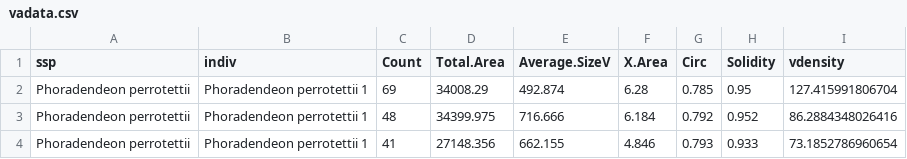
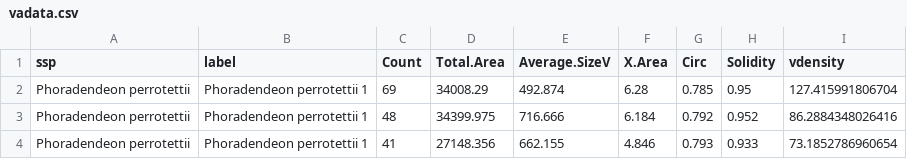
Before and after one commit to VictorSibinelli/Parasite-HostPitMembranes, a CSV file: data/processed/vadata.csv, drawn as a sheet; only a part is shown.

```diff
--- a/data/processed/vadata.csv
+++ b/data/processed/vadata.csv
@@ -1,2 +1,2 @@
-ssp,indiv,Count,Total.Area,Average.SizeV,X.Area,Circ,Solidity,vdensity
+ssp,label,Count,Total.Area,Average.SizeV,X.Area,Circ,Solidity,vdensity
 Phoradendeon perrotettii,Phoradendeon perrotettii 1,69,34008.29,492.874,6.28,0.785,0.95,127.415991806704
```
Also changed, not shown: data/raw/VesselArea.csv, 6 other files.
